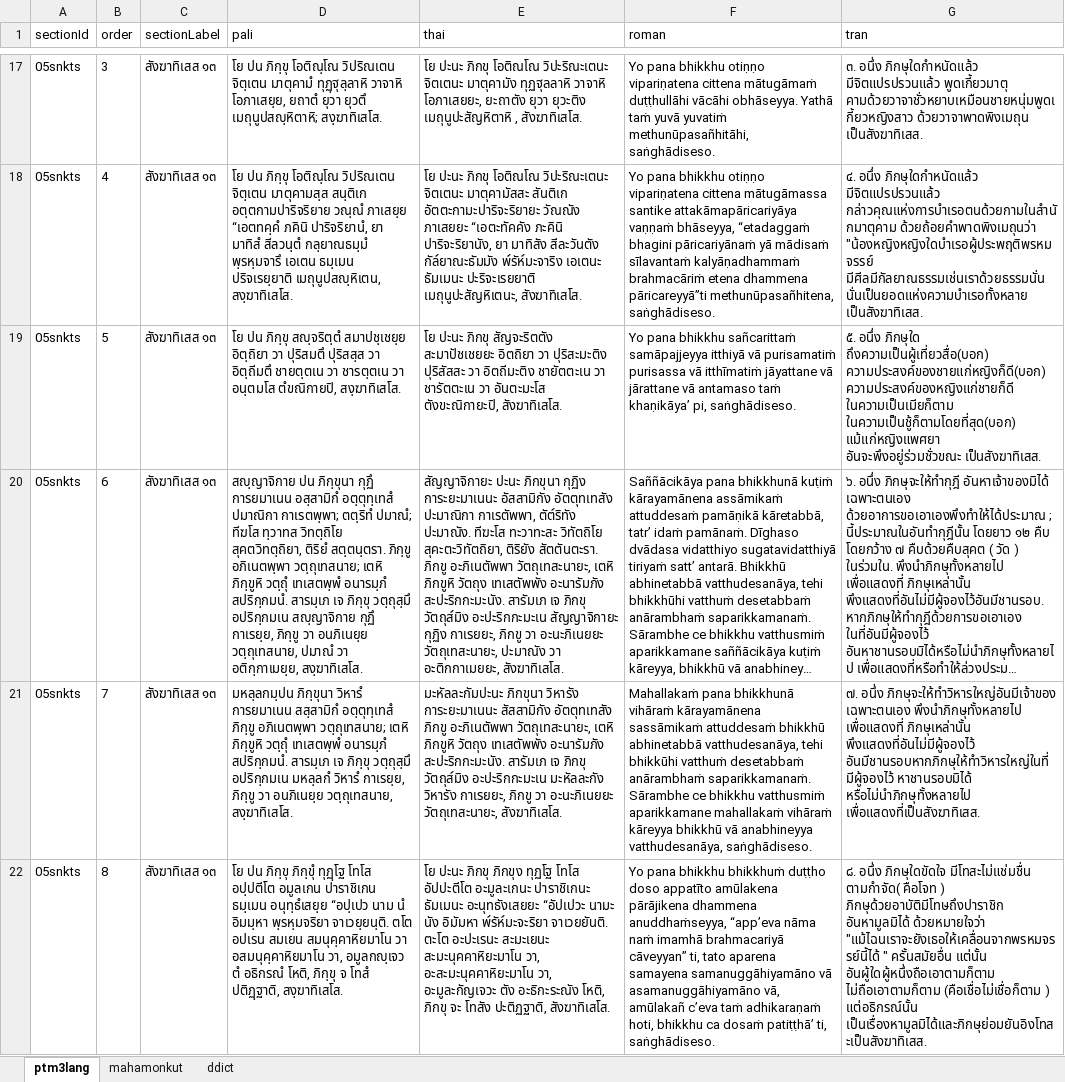
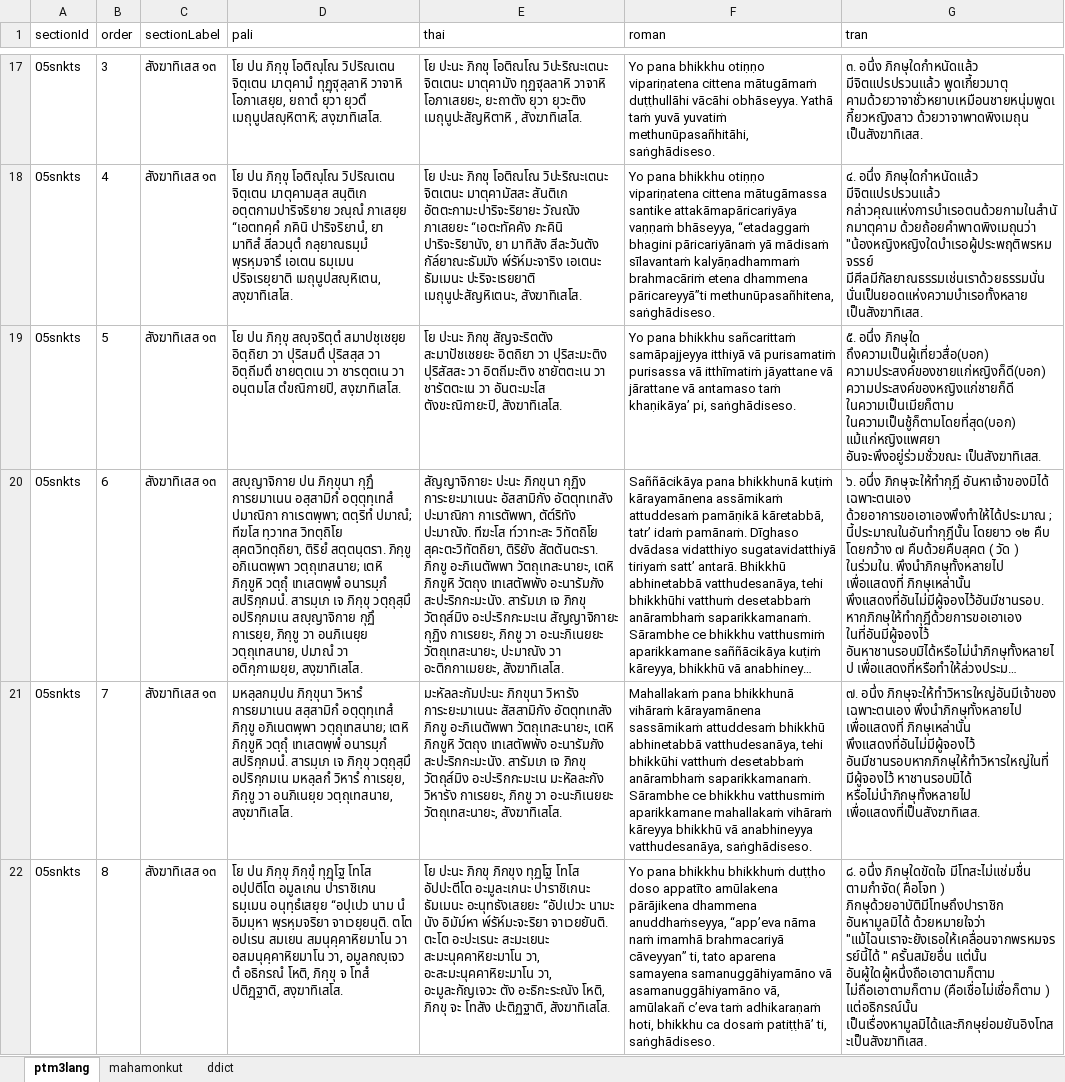
Before and after one commit to krist7599555/patimokkha, an Excel workbook: src/ggsheet/patim.xlsx, sheet ptm3lang, drawn as a sheet; only a part is shown, gaps mark what is left out; long unchanged cells end in …; values as stored, in another font and other column widths than the file's, no borders; charts and pictures not drawn; the diff covers the shown part only; the diff names each change by its address in the sheet, - before the commit and + after, or states it on an @@ line.

```diff
--- a/src/ggsheet/patim.xlsx (sheet ptm3lang)
+++ b/src/ggsheet/patim.xlsx (sheet ptm3lang)
-E20 (thai): …ปะมาณัง. ทีฆะโส ทะวาทะสะ วิทัตถิโย สุคะตะวิทัตถิยา,…
+E20 (thai): …ปะมาณัง. ทีฆะโส ท๎วาทะสะ วิทัตถิโย สุคะตะวิทัตถิยา,…
-E22 (thai): …นามะ นัง อิมัมหา พ๎รัห๎มะจะริยา จาเวยยันติ.…
+E22 (thai): …นามะ นัง อิมัม๎หา พ๎รัห๎มะจะริยา จาเวยยันติ.…
```
Also changed, not shown: 12 added rows, 53 hidden or unhidden rows and 26 edited cells elsewhere in this sheet, hidden cells, 31 other files.
